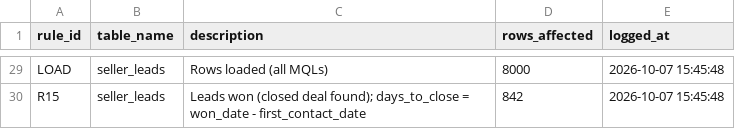
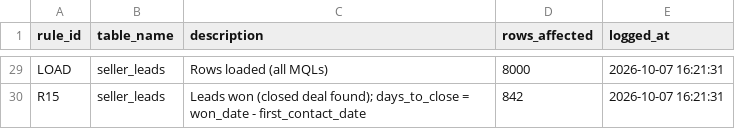
Before and after one commit to truesalt/olist-marketplace-analytics, a CSV file: results/sql/06_transform_load_core__dq_log.csv, drawn as a sheet; only a part is shown, gaps mark what is left out; the diff covers the shown part only; the diff names each change by its address in the sheet, - before the commit and + after, or states it on an @@ line.

```diff
--- a/results/sql/06_transform_load_core__dq_log.csv
+++ b/results/sql/06_transform_load_core__dq_log.csv
-E29:E30 (logged_at): 2026-10-07 15:45:48
+E29:E30 (logged_at): 2026-10-07 16:21:31
```
Also changed, not shown: 29 edited cells elsewhere in this file, 16 other files.
